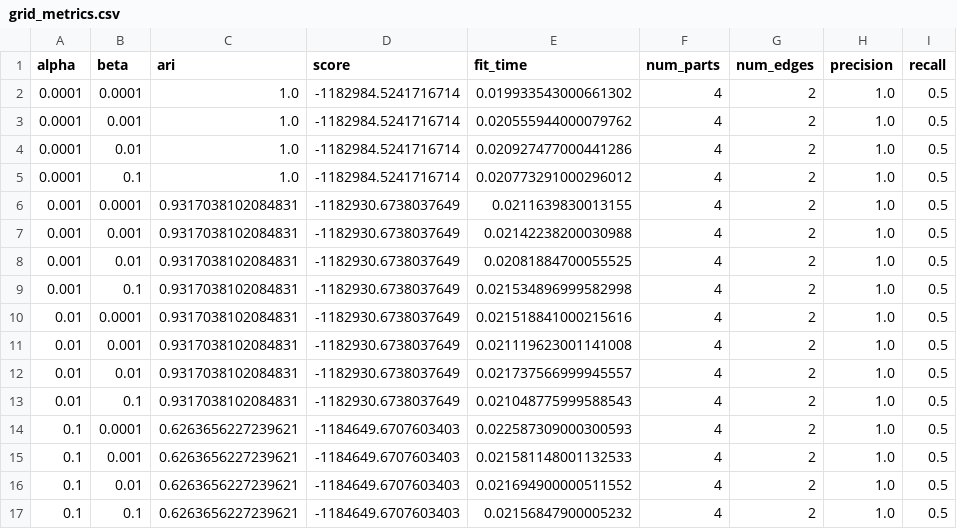
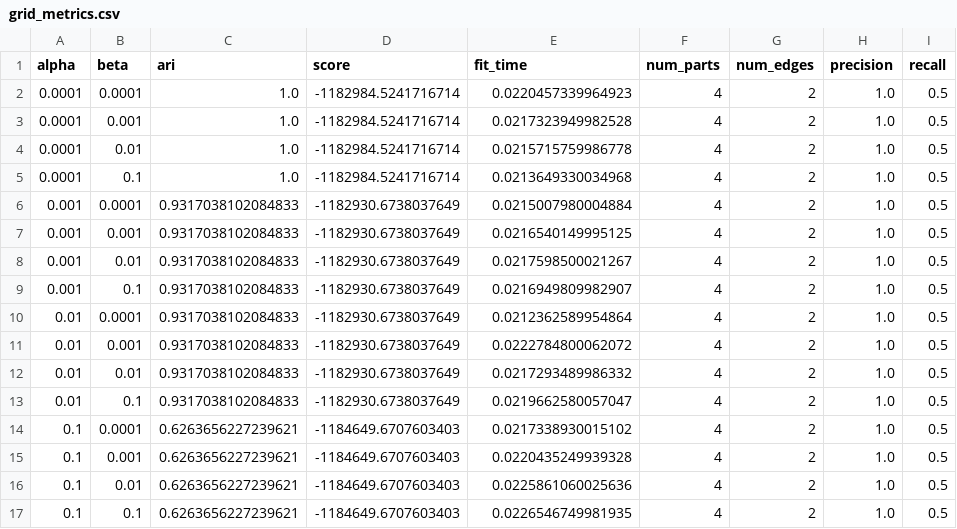
Before and after one commit to Alex-Markham/repare, a CSV file: src/expt/results/causalchamber/grid_metrics.csv, drawn as a sheet; only a part is shown; the diff names each change by its address in the sheet, - before the commit and + after, or states it on an @@ line.

Commit message:
feat: big causalchamber refactor and updated results

```diff
--- a/src/expt/results/causalchamber/grid_metrics.csv
+++ b/src/expt/results/causalchamber/grid_metrics.csv
-E2 (fit_time): 0.019933543000661302
+E2 (fit_time): 0.0220457339964923
-E3 (fit_time): 0.020555944000079762
+E3 (fit_time): 0.0217323949982528
-E4 (fit_time): 0.020927477000441286
+E4 (fit_time): 0.0215715759986778
-E5 (fit_time): 0.020773291000296012
+E5 (fit_time): 0.0213649330034968
-C6:C13 (ari): 0.9317038102084831
+C6:C13 (ari): 0.9317038102084833
-E6 (fit_time): 0.0211639830013155
+E6 (fit_time): 0.0215007980004884
-E7 (fit_time): 0.02142238200030988
+E7 (fit_time): 0.0216540149995125
-E8 (fit_time): 0.02081884700055525
+E8 (fit_time): 0.0217598500021267
-E9 (fit_time): 0.021534896999582998
+E9 (fit_time): 0.0216949809982907
-E10 (fit_time): 0.021518841000215616
+E10 (fit_time): 0.0212362589954864
-E11 (fit_time): 0.021119623001141008
+E11 (fit_time): 0.0222784800062072
-E12 (fit_time): 0.021737566999945557
+E12 (fit_time): 0.0217293489986332
-E13 (fit_time): 0.021048775999588543
+E13 (fit_time): 0.0219662580057047
-E14 (fit_time): 0.022587309000300593
+E14 (fit_time): 0.0217338930015102
-E15 (fit_time): 0.021581148001132533
+E15 (fit_time): 0.0220435249939328
-E16 (fit_time): 0.021694900000511552
+E16 (fit_time): 0.0225861060025636
-E17 (fit_time): 0.02156847900005232
+E17 (fit_time): 0.0226546749981935
```
Also changed, not shown: 17 other files.
